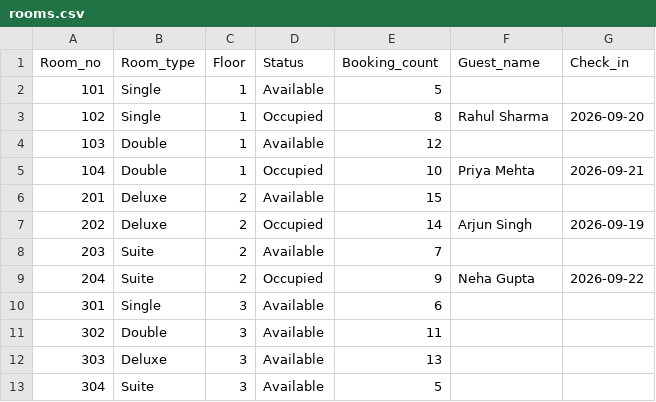
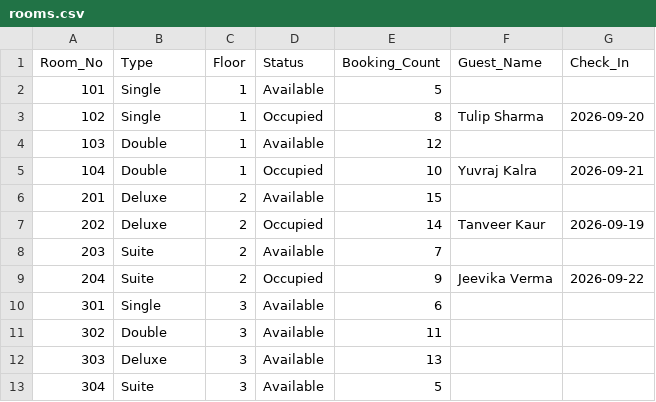
Before and after one commit to tk762695-dot/hotelmansys, a CSV file: rooms.csv, drawn as a sheet.

Commit message:
Update rooms.csv

```diff
--- a/rooms.csv
+++ b/rooms.csv
@@ -1,10 +1,10 @@
-Room_no,Room_type,Floor,Status,Booking_count,Guest_name,Check_in
+Room_No,Type,Floor,Status,Booking_Count,Guest_Name,Check_In
 101,Single,1,Available,5,,
-102,Single,1,Occupied,8,Rahul Sharma,2026-09-20
+102,Single,1,Occupied,8,Tulip Sharma,2026-09-20
 103,Double,1,Available,12,,
-104,Double,1,Occupied,10,Priya Mehta,2026-09-21
+104,Double,1,Occupied,10,Yuvraj Kalra,2026-09-21
 201,Deluxe,2,Available,15,,
-202,Deluxe,2,Occupied,14,Arjun Singh,2026-09-19
+202,Deluxe,2,Occupied,14,Tanveer Kaur,2026-09-19
 203,Suite,2,Available,7,,
-204,Suite,2,Occupied,9,Neha Gupta,2026-09-22
+204,Suite,2,Occupied,9,Jeevika Verma,2026-09-22
 301,Single,3,Available,6,,
```
